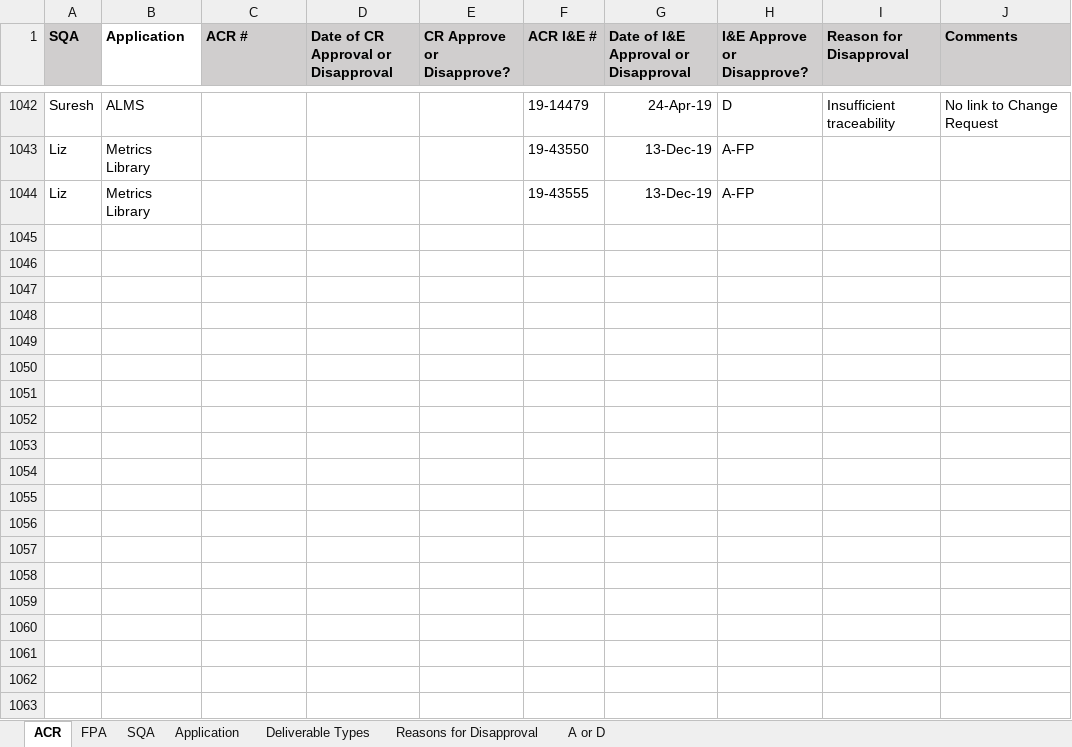
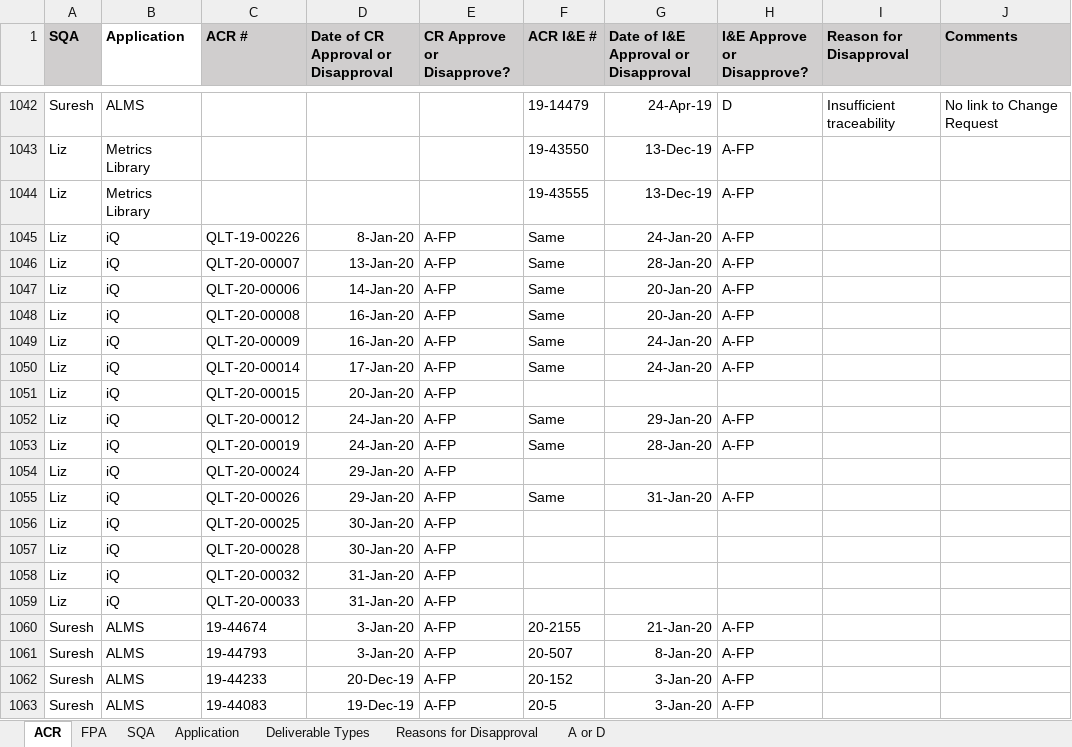
Before and after one commit to ab9sq/firstPassAcceptance, an Excel workbook: data/First Pass Acceptance.xlsx, sheet ACR, drawn as a sheet; only a part is shown, gaps mark what is left out; values as stored, in another font and other column widths than the file's, no borders; the diff covers the shown part only; the diff names each change by its address in the sheet, - before the commit and + after, or states it on an @@ line.

```diff
--- a/data/First Pass Acceptance.xlsx (sheet ACR)
+++ b/data/First Pass Acceptance.xlsx (sheet ACR)
+row 1045: Liz | iQ | QLT-19-00226 | 8-Jan-20 | A-FP | Same | 24-Jan-20 | A-FP
+row 1046: Liz | iQ | QLT-20-00007 | 13-Jan-20 | A-FP | Same | 28-Jan-20 | A-FP
+row 1047: Liz | iQ | QLT-20-00006 | 14-Jan-20 | A-FP | Same | 20-Jan-20 | A-FP
+row 1048: Liz | iQ | QLT-20-00008 | 16-Jan-20 | A-FP | Same | 20-Jan-20 | A-FP
+row 1049: Liz | iQ | QLT-20-00009 | 16-Jan-20 | A-FP | Same | 24-Jan-20 | A-FP
+row 1050: Liz | iQ | QLT-20-00014 | 17-Jan-20 | A-FP | Same | 24-Jan-20 | A-FP
+row 1051: Liz | iQ | QLT-20-00015 | 20-Jan-20 | A-FP
+row 1052: Liz | iQ | QLT-20-00012 | 24-Jan-20 | A-FP | Same | 29-Jan-20 | A-FP
+row 1053: Liz | iQ | QLT-20-00019 | 24-Jan-20 | A-FP | Same | 28-Jan-20 | A-FP
+row 1054: Liz | iQ | QLT-20-00024 | 29-Jan-20 | A-FP
+row 1055: Liz | iQ | QLT-20-00026 | 29-Jan-20 | A-FP | Same | 31-Jan-20 | A-FP
+row 1056: Liz | iQ | QLT-20-00025 | 30-Jan-20 | A-FP
+row 1057: Liz | iQ | QLT-20-00028 | 30-Jan-20 | A-FP
+row 1058: Liz | iQ | QLT-20-00032 | 31-Jan-20 | A-FP
+row 1059: Liz | iQ | QLT-20-00033 | 31-Jan-20 | A-FP
+row 1060: Suresh | ALMS | 19-44674 | 3-Jan-20 | A-FP | 20-2155 | 21-Jan-20 | A-FP
+row 1061: Suresh | ALMS | 19-44793 | 3-Jan-20 | A-FP | 20-507 | 8-Jan-20 | A-FP
+row 1062: Suresh | ALMS | 19-44233 | 20-Dec-19 | A-FP | 20-152 | 3-Jan-20 | A-FP
+row 1063: Suresh | ALMS | 19-44083 | 19-Dec-19 | A-FP | 20-5 | 3-Jan-20 | A-FP
```
Also changed, not shown: 28 added rows and 12 edited cells elsewhere in this sheet, sheet FPA, data/First Pass Acceptance_Dallas.xlsx, 4 other files.
